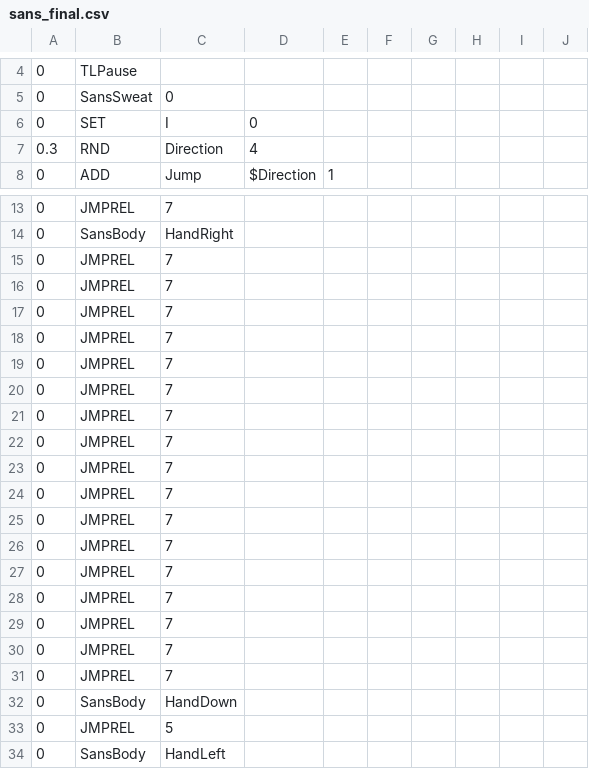
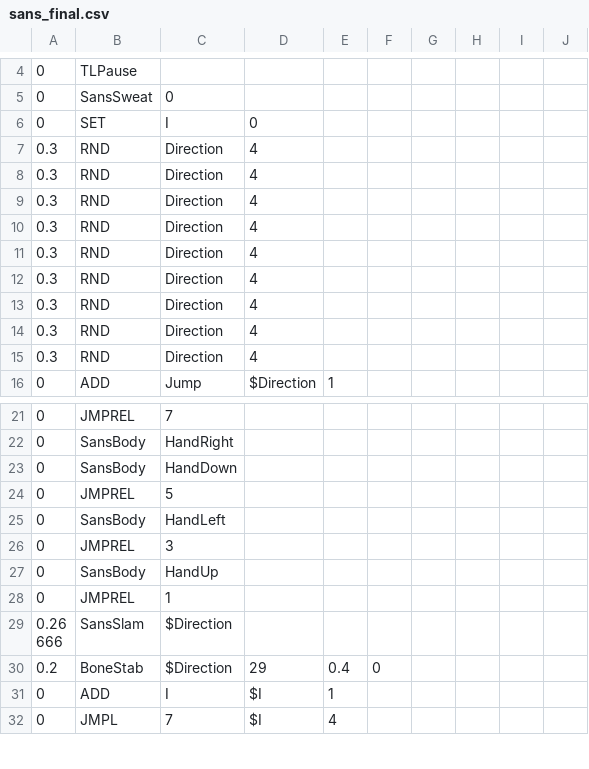
Before and after one commit to TacoOtter123/c2-sans-fight, a CSV file: Files/sans_final.csv, drawn as a sheet; only a part is shown, gaps mark what is left out; the shorter side is filled out with more unchanged rows.

Commit message:
Update sans_final.csv

```diff
--- a/Files/sans_final.csv
+++ b/Files/sans_final.csv
@@ -7,2 +7,10 @@
 0.3,RND,Direction,4,,,,,,
+0.3,RND,Direction,4,,,,,,
+0.3,RND,Direction,4,,,,,,
+0.3,RND,Direction,4,,,,,,
+0.3,RND,Direction,4,,,,,,
+0.3,RND,Direction,4,,,,,,
+0.3,RND,Direction,4,,,,,,
+0.3,RND,Direction,4,,,,,,
+0.3,RND,Direction,4,,,,,,
 0,ADD,Jump,$Direction,1,,,,,
@@ -14,19 +22,2 @@
 0,SansBody,HandRight,,,,,,,
-0,JMPREL,7,,,,,,,
-0,JMPREL,7,,,,,,,
-0,JMPREL,7,,,,,,,
-0,JMPREL,7,,,,,,,
-0,JMPREL,7,,,,,,,
-0,JMPREL,7,,,,,,,
-0,JMPREL,7,,,,,,,
-0,JMPREL,7,,,,,,,
-0,JMPREL,7,,,,,,,
-0,JMPREL,7,,,,,,,
-0,JMPREL,7,,,,,,,
-0,JMPREL,7,,,,,,,
-0,JMPREL,7,,,,,,,
-0,JMPREL,7,,,,,,,
-0,JMPREL,7,,,,,,,
-0,JMPREL,7,,,,,,,
-0,JMPREL,7,,,,,,,
 0,SansBody,HandDown,,,,,,,
```
